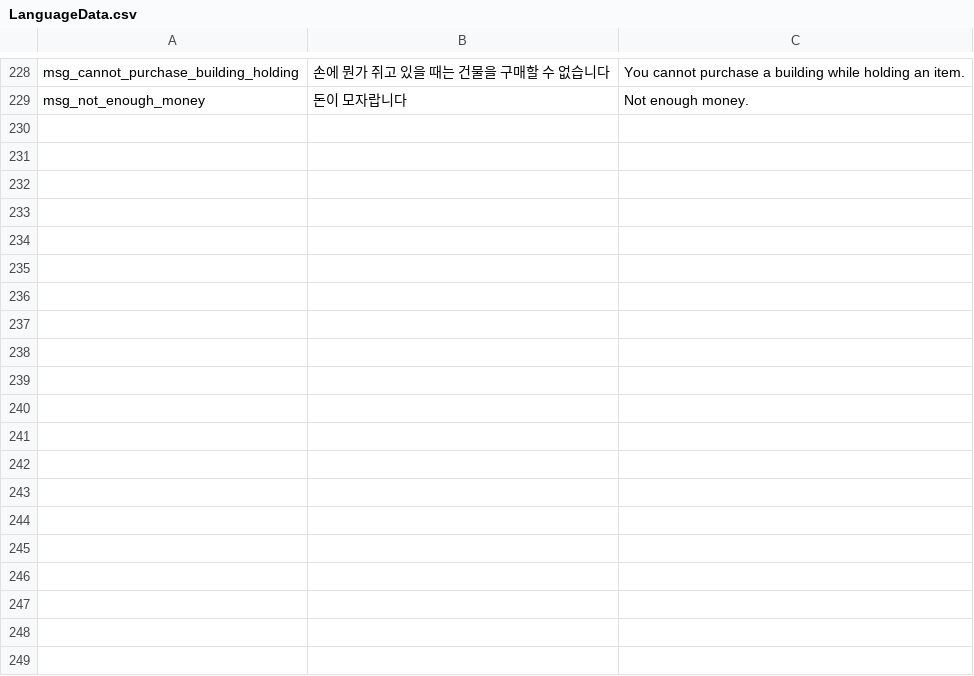
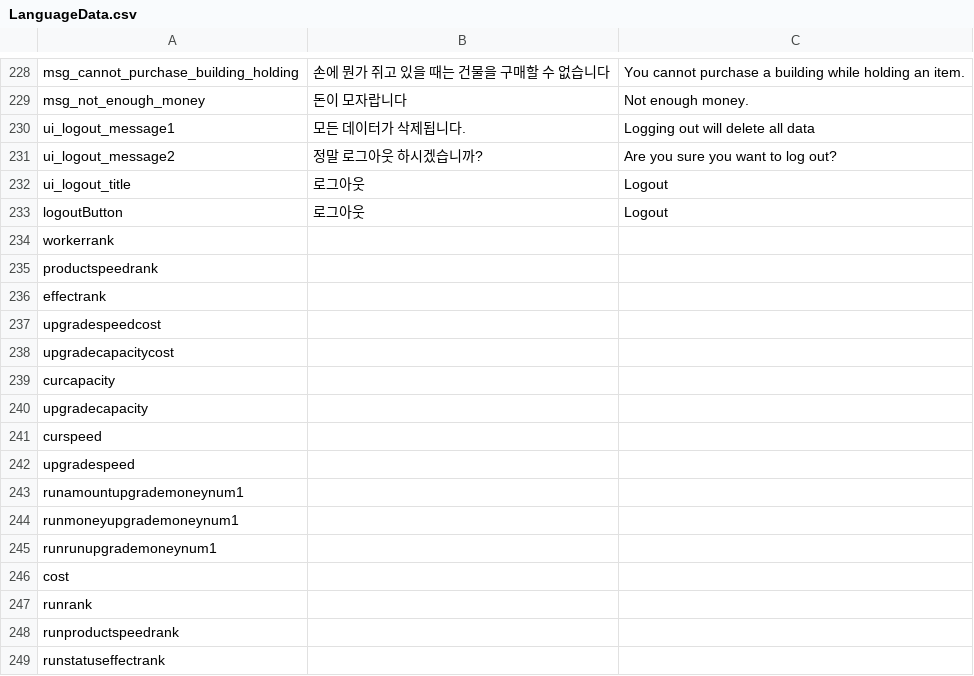
Before and after one commit to CGRJ2/UniMo-GardenOfStars, a CSV file: Assets/000WorkSpaces/KYS/Csvs/LanguageData.csv, drawn as a sheet; only a part is shown, gaps mark what is left out; the diff covers the shown part only; the diff names each change by its address in the sheet, - before the commit and + after, or states it on an @@ line.

Commit message:
[Feat] LogoutPopUp, GuestLoginPopup 초기 구현
- BaseUI 상속 받은 클래스 기본 구조 작성 및 Localizatino 개선

```diff
--- a/Assets/000WorkSpaces/KYS/Csvs/LanguageData.csv
+++ b/Assets/000WorkSpaces/KYS/Csvs/LanguageData.csv
+row 230: ui_logout_message1 | 모든 데이터가 삭제됩니다. | Logging out will delete all data
+row 231: ui_logout_message2 | 정말 로그아웃 하시겠습니까? | Are you sure you want to log out?
+row 232: ui_logout_title | 로그아웃 | Logout
+row 233: logoutButton | 로그아웃 | Logout
+row 234: workerrank
+row 235: productspeedrank
+row 236: effectrank
+row 237: upgradespeedcost
+row 238: upgradecapacitycost
+row 239: curcapacity
+row 240: upgradecapacity
+row 241: curspeed
+row 242: upgradespeed
+row 243: runamountupgrademoneynum1
+row 244: runmoneyupgrademoneynum1
+row 245: runrunupgrademoneynum1
+row 246: cost
+row 247: runrank
+row 248: runproductspeedrank
+row 249: runstatuseffectrank
```
Also changed, not shown: 13 added rows elsewhere in this file, 15 other files.
